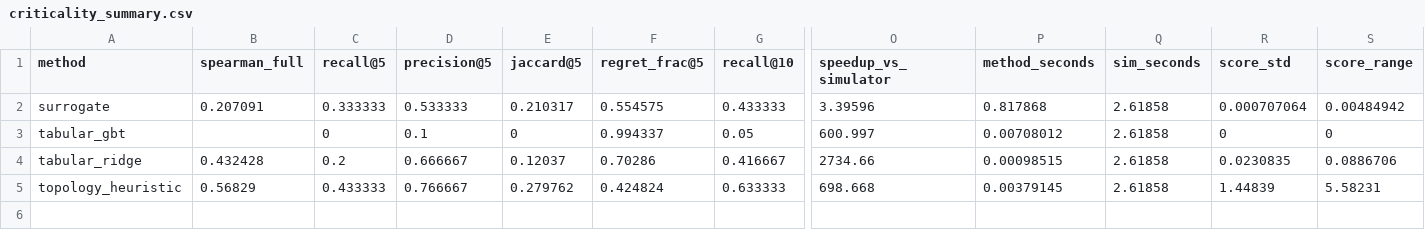
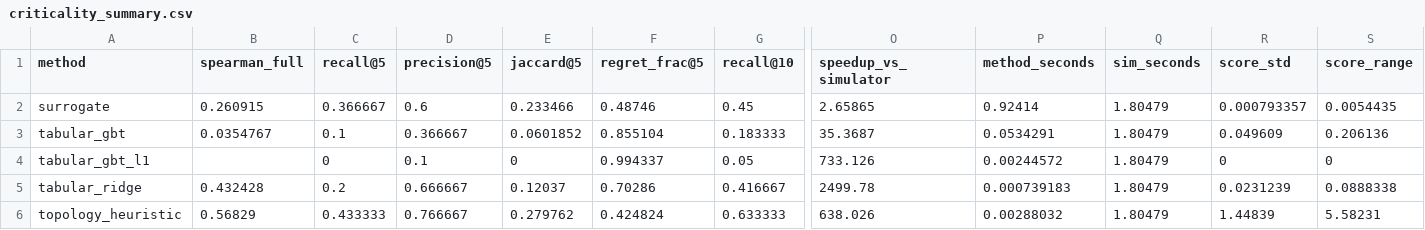
Before and after one commit to arslan-ahm/supply-network-disruption-surrogate, a CSV file: results/tables/criticality_summary.csv, drawn as a sheet; only a part is shown, gaps mark what is left out; addresses are those after the commit; rows hold the shown columns only; the diff covers the shown part only; the diff names each change by its address in the sheet, - before the commit and + after, or states it on an @@ line.

```diff
--- a/results/tables/criticality_summary.csv
+++ b/results/tables/criticality_summary.csv
-B2 (spearman_full): 0.207091
+B2 (spearman_full): 0.260915
-C2 (recall@5): 0.333333
+C2 (recall@5): 0.366667
-D2 (precision@5): 0.533333
+D2 (precision@5): 0.6
-E2 (jaccard@5): 0.210317
+E2 (jaccard@5): 0.233466
-F2 (regret_frac@5): 0.554575
+F2 (regret_frac@5): 0.48746
-G2 (recall@10): 0.433333
+G2 (recall@10): 0.45
-O2 (speedup_vs_simulator): 3.39596
+O2 (speedup_vs_simulator): 2.65865
-P2 (method_seconds): 0.817868
+P2 (method_seconds): 0.92414
-Q2 (sim_seconds): 2.61858
+Q2 (sim_seconds): 1.80479
-R2 (score_std): 0.000707064
+R2 (score_std): 0.000793357
-S2 (score_range): 0.00484942
+S2 (score_range): 0.0054435
+row 3: tabular_gbt | 0.0354767 | 0.1 | 0.366667 | 0.0601852 | 0.855104 | 0.183333 | 35.3687 | 0.0534291 | 1.80479 | 0.049609 | 0.206136
-A4 (method): tabular_gbt
+A4 (method): tabular_gbt_l1
-O4 (speedup_vs_simulator): 600.997
+O4 (speedup_vs_simulator): 733.126
-P4 (method_seconds): 0.00708012
+P4 (method_seconds): 0.00244572
-Q4:Q6 (sim_seconds): 2.61858
+Q4:Q6 (sim_seconds): 1.80479
-O5 (speedup_vs_simulator): 2734.66
+O5 (speedup_vs_simulator): 2499.78
-P5 (method_seconds): 0.00098515
+P5 (method_seconds): 0.000739183
-R5 (score_std): 0.0230835
+R5 (score_std): 0.0231239
-S5 (score_range): 0.0886706
+S5 (score_range): 0.0888338
-O6 (speedup_vs_simulator): 698.668
+O6 (speedup_vs_simulator): 638.026
-P6 (method_seconds): 0.00379145
+P6 (method_seconds): 0.00288032
```
Also changed, not shown: 8 edited cells elsewhere in this file, results/tables/budget_curve.csv, results/tables/criticality_detail.csv, 4 other files.
